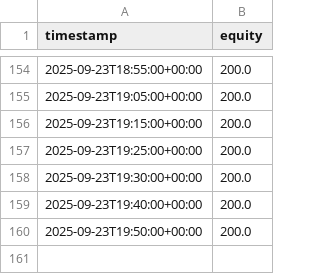
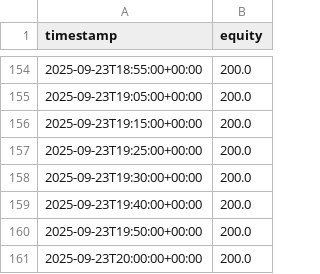
Before and after one commit to francoisfmdev/XRP-BTC-Strat-gie-MTF-EMA200-simulation, a CSV file: out/equity.csv, drawn as a sheet; only a part is shown, gaps mark what is left out; the diff names each change by its address in the sheet, - before the commit and + after, or states it on an @@ line.

```diff
--- a/out/equity.csv
+++ b/out/equity.csv
+row 161: 2025-09-23T20:00:00+00:00 | 200.0
```
Also changed, not shown: 1 other file.
